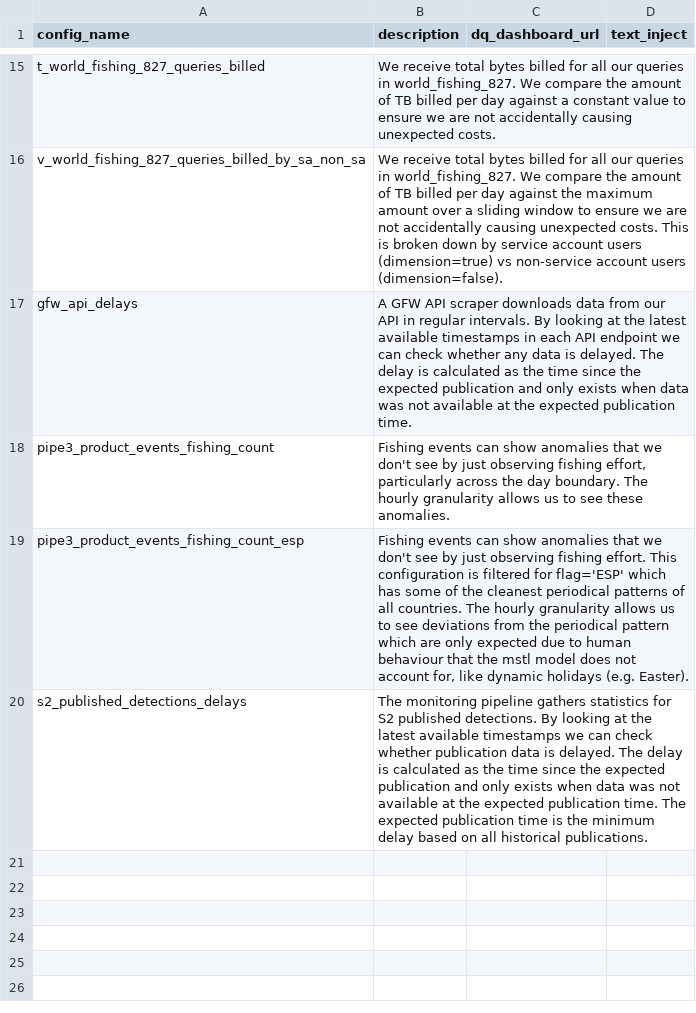
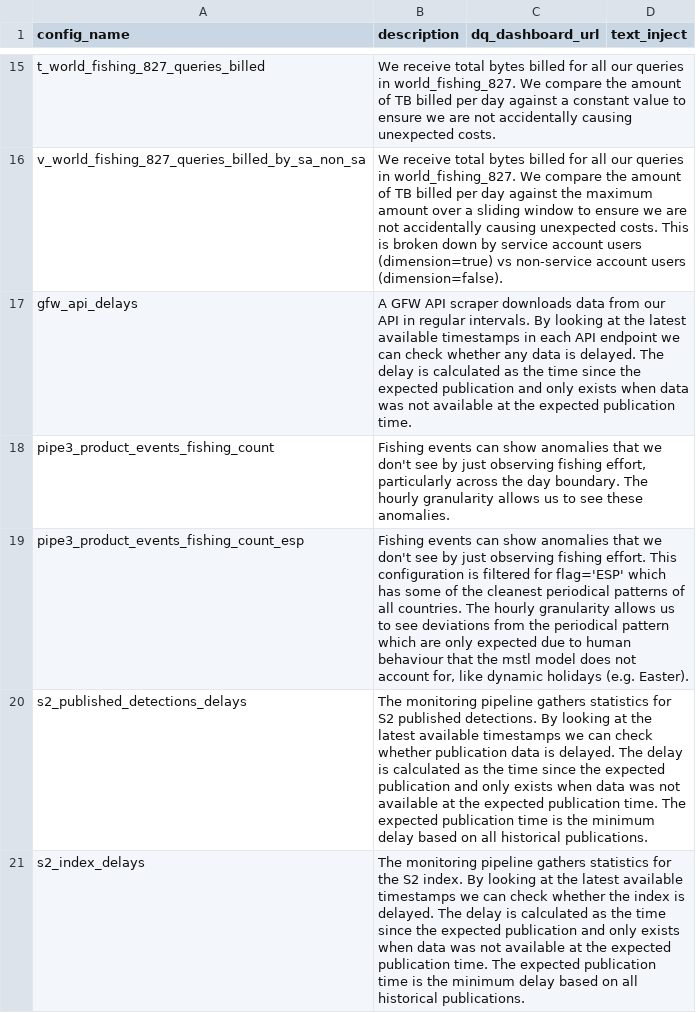
Before and after one commit to GlobalFishingWatch/anomaly_detection, a CSV file: dbt/seeds/config_descriptions_dev.csv, drawn as a sheet; only a part is shown, gaps mark what is left out.

Commit message:
Deprecate spire/exactearth/kpler dims, enable s2_index_delays alerts, add promotion roadmap
- deprecated_dims: add spire + exactearth (ingestion stopped 2026-06-03) and
  kpler (stopped 2026-05-08, superseded by kpler-satellite/-terrestrial/-roaming)
  to parsed_row_count_source_daily and parser_errors_daily_by_source, dev + staging.
- config_staging.yaml: port full deprecated_dims lists and
  refetch_recent_days: 14 on gfw_api_delays as staging promotion prep.
- s2_index_delays: add missing thresholds_dev.csv row (warning > ~35h,
  critical > ~48h, derived from 2026 baseline) and config_descriptions_dev.csv
  row; set refetch_recent_days: 14 so recorded delays keep growing past the
  first-observation freeze and the thresholds are actually reachable.
- ROADMAP.md: dev -> staging -> prod promotion plan with standing release
  gotchas; prod scope decision: start with gfw_api_delays only.
- Docs: dataloader/README.md, CLAUDE.md, CHANGELOG.md updated accordingly.

```diff
--- a/dbt/seeds/config_descriptions_dev.csv
+++ b/dbt/seeds/config_descriptions_dev.csv
@@ -20 +20,2 @@ pipe3_product_events_fishing_count_esp,"Fishing events can show anomalies that w
 s2_published_detections_delays,The monitoring pipeline gathers statistics for S2 published detections. By looking at the latest available timestamps we can check whether publication data is delayed. The delay is calculated as the time since the expected publication and only exists when data was not available at the expected publication time. The expected publication time is the minimum delay based on all historical publications.,,
+s2_index_delays,The monitoring pipeline gathers statistics for the S2 index. By looking at the latest available timestamps we can check whether the index is delayed. The delay is calculated as the time since the expected publication and only exists when data was not available at the expected publication time. The expected publication time is the minimum delay based on all historical publications.,,
```
Also changed, not shown: dbt/seeds/thresholds_dev.csv, 6 other files.
